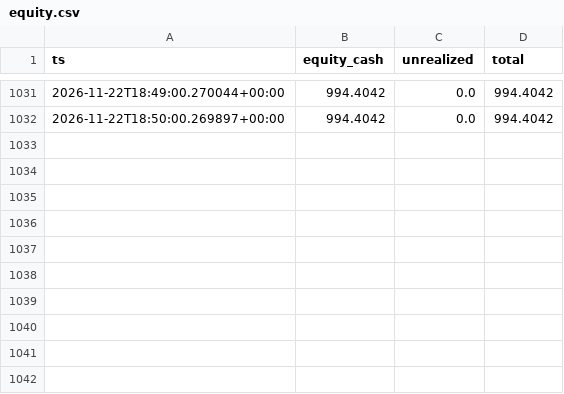
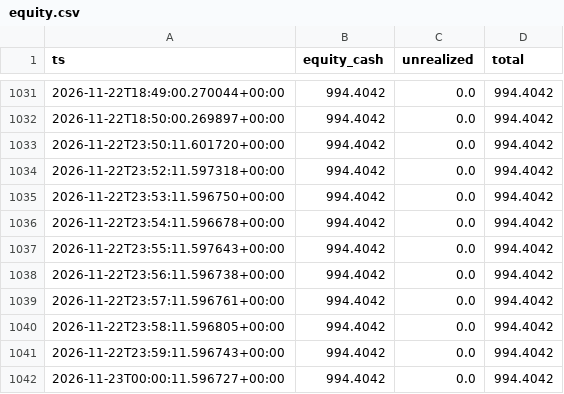
Before and after one commit to muhammadekonugroho4-spec/MEME-COIN-RADAR, a CSV file: data/portfolio/equity.csv, drawn as a sheet; only a part is shown, gaps mark what is left out.

```diff
--- a/data/portfolio/equity.csv
+++ b/data/portfolio/equity.csv
@@ -1032 +1032,11 @@ ts,equity_cash,unrealized,total
 2026-11-22T18:50:00.269897+00:00,994.4042,0.0,994.4042
+2026-11-22T23:50:11.601720+00:00,994.4042,0.0,994.4042
+2026-11-22T23:52:11.597318+00:00,994.4042,0.0,994.4042
+2026-11-22T23:53:11.596750+00:00,994.4042,0.0,994.4042
+2026-11-22T23:54:11.596678+00:00,994.4042,0.0,994.4042
+2026-11-22T23:55:11.597643+00:00,994.4042,0.0,994.4042
+2026-11-22T23:56:11.596738+00:00,994.4042,0.0,994.4042
+2026-11-22T23:57:11.596761+00:00,994.4042,0.0,994.4042
+2026-11-22T23:58:11.596805+00:00,994.4042,0.0,994.4042
+2026-11-22T23:59:11.596743+00:00,994.4042,0.0,994.4042
+2026-11-23T00:00:11.596727+00:00,994.4042,0.0,994.4042
```
Also changed, not shown: 2 other files.
